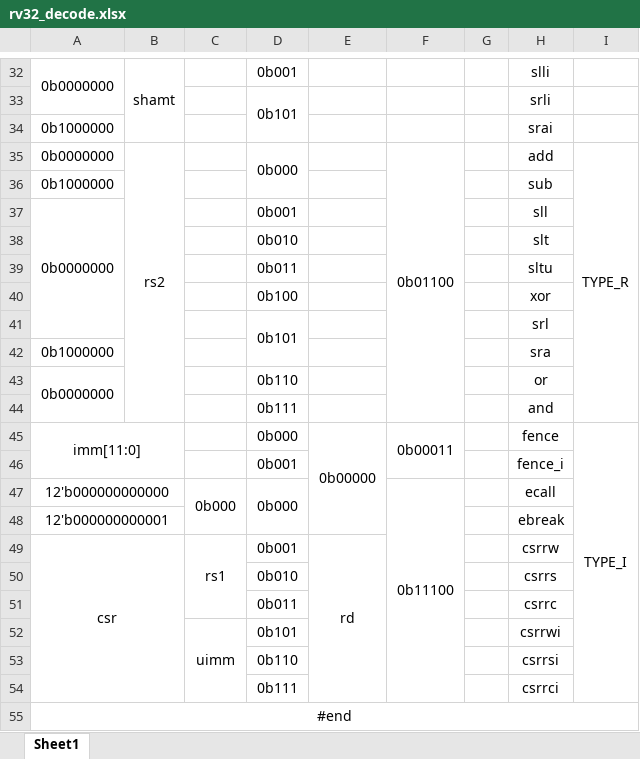
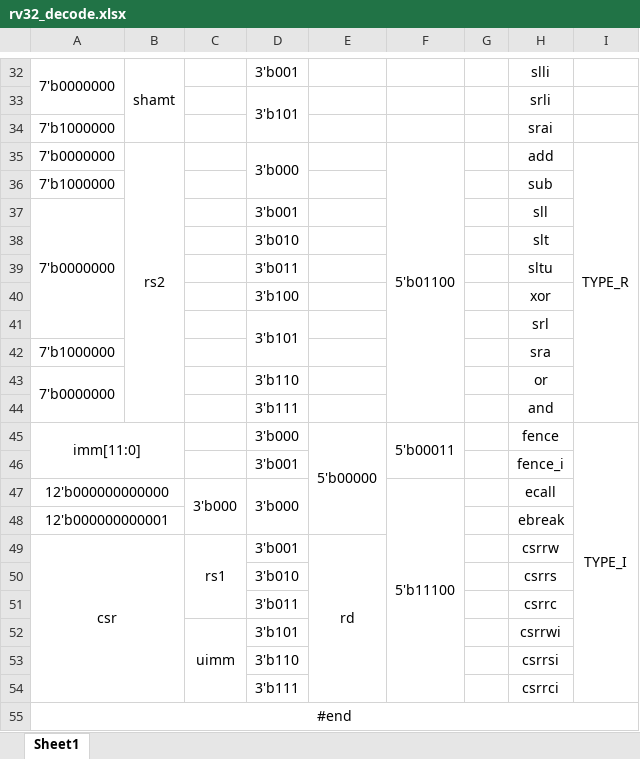
Before and after one commit to rede97/sheet_logic, an Excel workbook: rv32_decode.xlsx, sheet Sheet1, drawn as a sheet; only a part is shown, gaps mark what is left out; values as stored, in another font and other column widths than the file's, no borders; the diff covers the shown part only; the diff names each change by its address in the sheet, - before the commit and + after, or states it on an @@ line.

```diff
--- a/rv32_decode.xlsx (sheet Sheet1)
+++ b/rv32_decode.xlsx (sheet Sheet1)
-A32: 0b0000000
+A32: 7'b0000000
-D32: 0b001
+D32: 3'b001
-D33: 0b101
+D33: 3'b101
-A34: 0b1000000
+A34: 7'b1000000
-A35: 0b0000000
+A35: 7'b0000000
-D35: 0b000
+D35: 3'b000
-F35: 0b01100
+F35: 5'b01100
-A36: 0b1000000
+A36: 7'b1000000
-A37: 0b0000000
+A37: 7'b0000000
-D37: 0b001
+D37: 3'b001
-D38: 0b010
+D38: 3'b010
-D39: 0b011
+D39: 3'b011
-D40: 0b100
+D40: 3'b100
-D41: 0b101
+D41: 3'b101
-A42: 0b1000000
+A42: 7'b1000000
-A43: 0b0000000
+A43: 7'b0000000
-D43: 0b110
+D43: 3'b110
-D44: 0b111
+D44: 3'b111
-D45: 0b000
+D45: 3'b000
-E45: 0b00000
+E45: 5'b00000
-F45: 0b00011
+F45: 5'b00011
-D46: 0b001
+D46: 3'b001
-C47: 0b000
+C47: 3'b000
-D47: 0b000
+D47: 3'b000
-F47: 0b11100
+F47: 5'b11100
-D49: 0b001
+D49: 3'b001
-D50: 0b010
+D50: 3'b010
-D51: 0b011
+D51: 3'b011
-D52: 0b101
+D52: 3'b101
-D53: 0b110
+D53: 3'b110
-D54: 0b111
+D54: 3'b111
```
Also changed, not shown: 33 edited cells elsewhere in this sheet, 10 other files.
